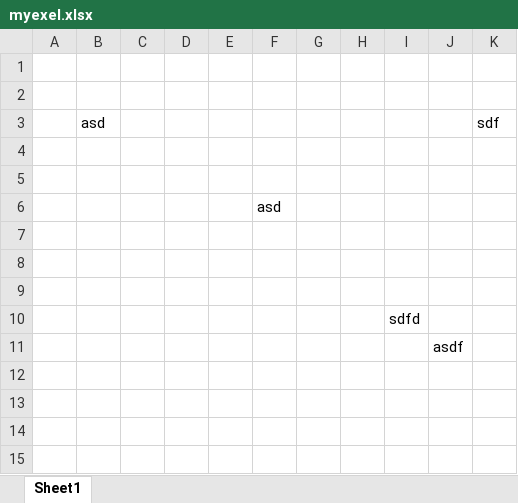
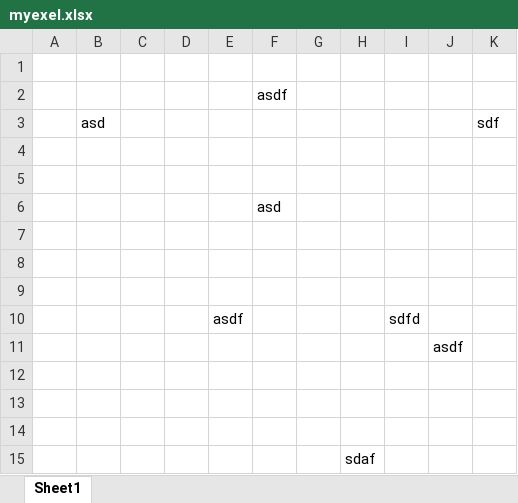
Before and after one commit to Tishat2247019/GIT-TUTORIALS, an Excel workbook: dir/myexel.xlsx, sheet Sheet1, drawn as a sheet; values as stored, in another font and other column widths than the file's, no borders; the diff names each change by its address in the sheet, - before the commit and + after, or states it on an @@ line.

Commit message:
dd

```diff
--- a/dir/myexel.xlsx (sheet Sheet1)
+++ b/dir/myexel.xlsx (sheet Sheet1)
-F2: (empty)
+F2: asdf
-E10: (empty)
+E10: asdf
+row 12: (empty)
+row 13: (empty)
+row 14: (empty)
+row 15:  |  |  |  |  |  |  | sdaf
```
